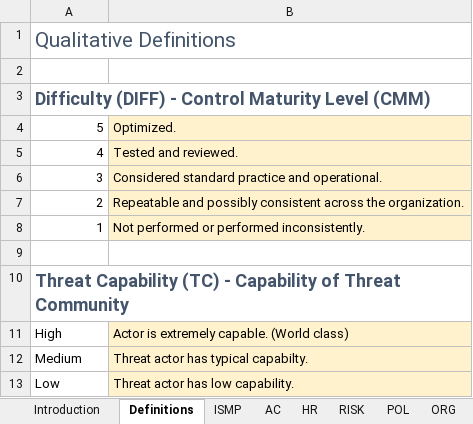
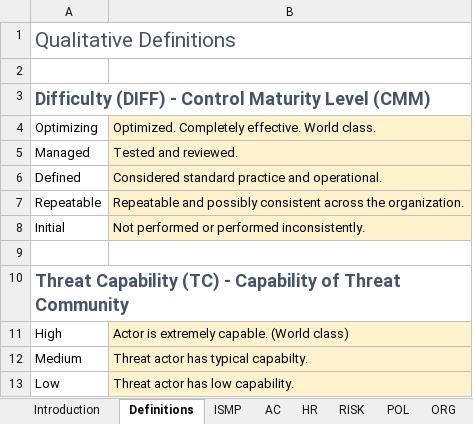
Before and after one commit to davidski/evaluator, an Excel workbook: survey/HITRUST Survey Document.xlsx, sheet Definitions, drawn as a sheet; only a part is shown; values as stored, in another font and other column widths than the file's, no borders; table styles not drawn; removed rows and columns are numbered as before the commit, all else as after; the diff names each change by its address in the sheet, - before the commit and + after, or states it on an @@ line.

```diff
--- a/survey/HITRUST Survey Document.xlsx (sheet Definitions)
+++ b/survey/HITRUST Survey Document.xlsx (sheet Definitions)
-row 4: 5 | Optimized.
-row 5: 4 | Tested and reviewed.
-row 6: 3 | Considered standard practice and operational.
-row 7: 2 | Repeatable and possibly consistent across the organization.
-row 8: 1 | Not performed or performed inconsistently.
+row 4: Optimizing | Optimized. Completely effective. World class.
+row 5: Managed | Tested and reviewed.
+row 6: Defined | Considered standard practice and operational.
+row 7: Repeatable | Repeatable and possibly consistent across the organization.
+row 8: Initial | Not performed or performed inconsistently.
```
Also changed, not shown: sheet OPS, sheet ORG, sheet IM, sheet PRI, sheet POL, sheet PHY, 8 more sheets, 1 other file.
